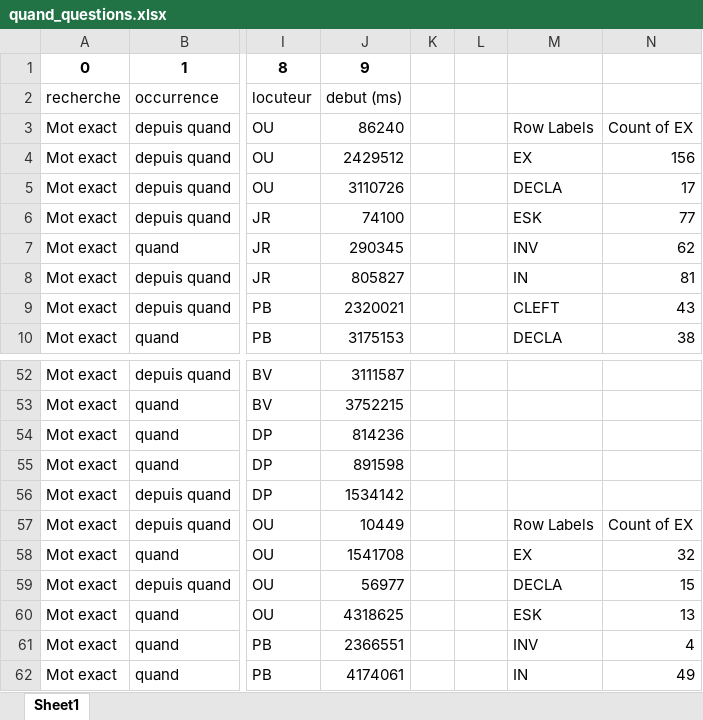
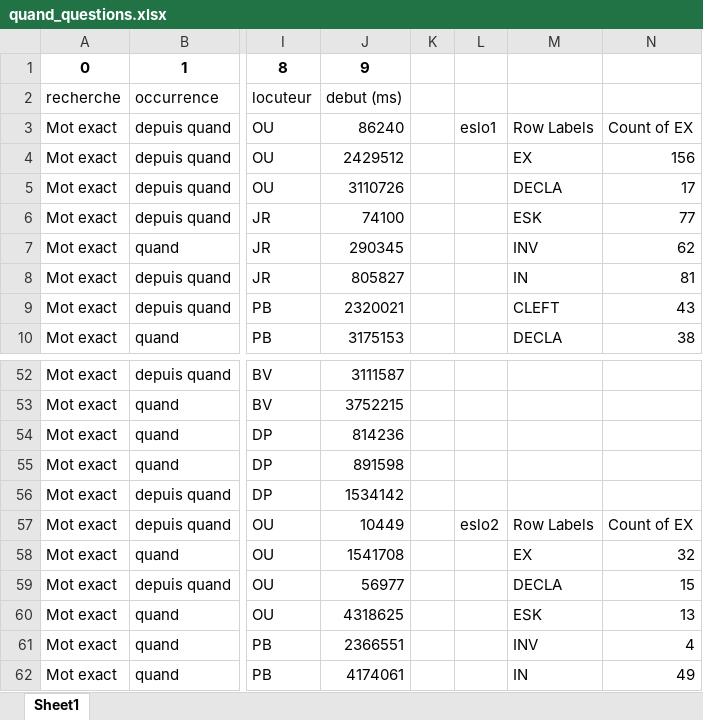
Before and after one commit to CaterinaBi/parameters-corpus-work, an Excel workbook: data/ESLO/all_selected_data/quand_questions.xlsx, sheet Sheet1, drawn as a sheet; only a part is shown, gaps mark what is left out; values as stored, in another font and other column widths than the file's, no borders; charts and pictures not drawn; the diff names each change by its address in the sheet, - before the commit and + after, or states it on an @@ line.

```diff
--- a/data/ESLO/all_selected_data/quand_questions.xlsx (sheet Sheet1)
+++ b/data/ESLO/all_selected_data/quand_questions.xlsx (sheet Sheet1)
-L3: (empty)
+L3: eslo1
-L57: (empty)
+L57: eslo2
```
Also changed, not shown: charts or pictures, data/ESLO/all_selected_data/ESLO1_quoi_questions.xlsx, data/ESLO/all_selected_data/comment_questions.xlsx, 17 other files.
